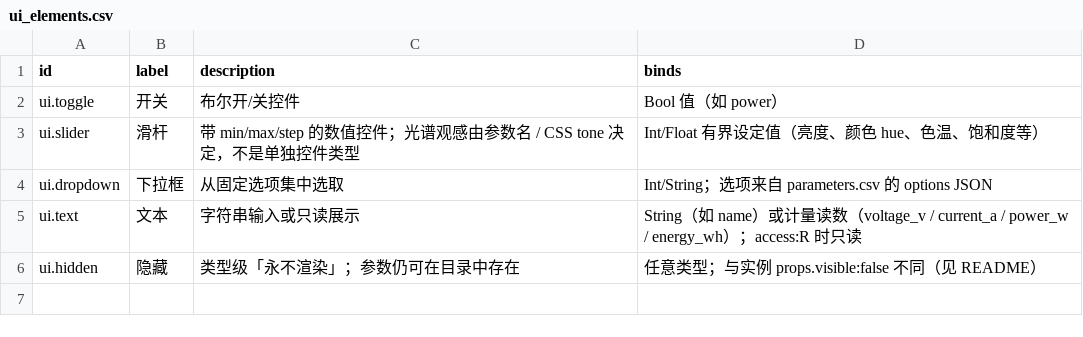
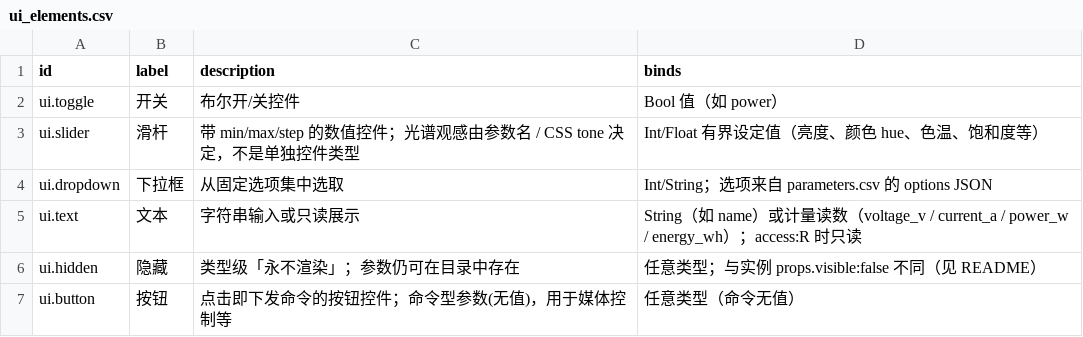
Before and after one commit to espressif/esp-minihub, a CSV file: components/minihub_device_widget/model/ui_elements.csv, drawn as a sheet.

Commit message:
feat(speaker): media playback controls UI with volume/mute state consistency
- Render speaker media controls (mute / play-pause / prev / next / volume) as
  icon-only rows; hide raw playing/muted state rows; rank media params.
- i18n: add pause/play/unmute/mute labels (zh_CN/en).
- rules.js: drop unsupported turn_on/turn_off for speaker; map play_resume/
  play_pause/play_prev/play_next/mute/unmute rule commands with defaults.
- device detail modal patches combined media buttons in place while a slider
  keeps focus, so the mute/play icon follows state without reopening.
- device_widget model: parameters.csv/ui_elements.csv/devices.csv updates.

```diff
--- a/components/minihub_device_widget/model/ui_elements.csv
+++ b/components/minihub_device_widget/model/ui_elements.csv
@@ -6 +6,2 @@ ui.text,文本,字符串输入或只读展示,String（如 name）或计量读
 ui.hidden,隐藏,类型级「永不渲染」；参数仍可在目录中存在,任意类型；与实例 props.visible:false 不同（见 README）
+ui.button,按钮,点击即下发命令的按钮控件；命令型参数(无值)，用于媒体控制等,任意类型（命令无值）
```
Also changed, not shown: components/minihub_device_widget/model/devices.csv, components/minihub_device_widget/model/parameters.csv, 7 other files.
